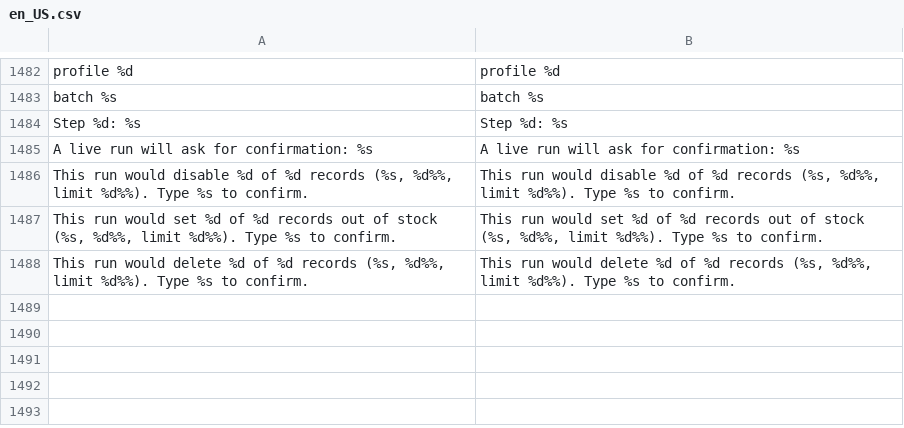
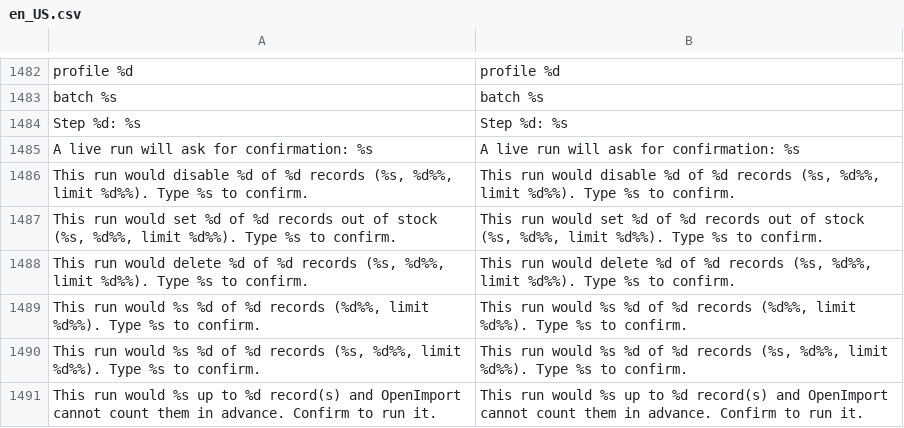
Before and after one commit to iranimij/openimport, a CSV file: i18n/en_US.csv, drawn as a sheet; only a part is shown, gaps mark what is left out.

```diff
--- a/i18n/en_US.csv
+++ b/i18n/en_US.csv
@@ -1488 +1488,4 @@
 "This run would delete %d of %d records (%s, %d%%, limit %d%%). Type %s to confirm.","This run would delete %d of %d records (%s, %d%%, limit %d%%). Type %s to confirm."
+"This run would %s %d of %d records (%d%%, limit %d%%). Type %s to confirm.","This run would %s %d of %d records (%d%%, limit %d%%). Type %s to confirm."
+"This run would %s %d of %d records (%s, %d%%, limit %d%%). Type %s to confirm.","This run would %s %d of %d records (%s, %d%%, limit %d%%). Type %s to confirm."
+"This run would %s up to %d record(s) and OpenImport cannot count them in advance. Confirm to run it.","This run would %s up to %d record(s) and OpenImport cannot count them in advance. Confirm to run it."
```
Also changed, not shown: i18n/de_DE.csv.
